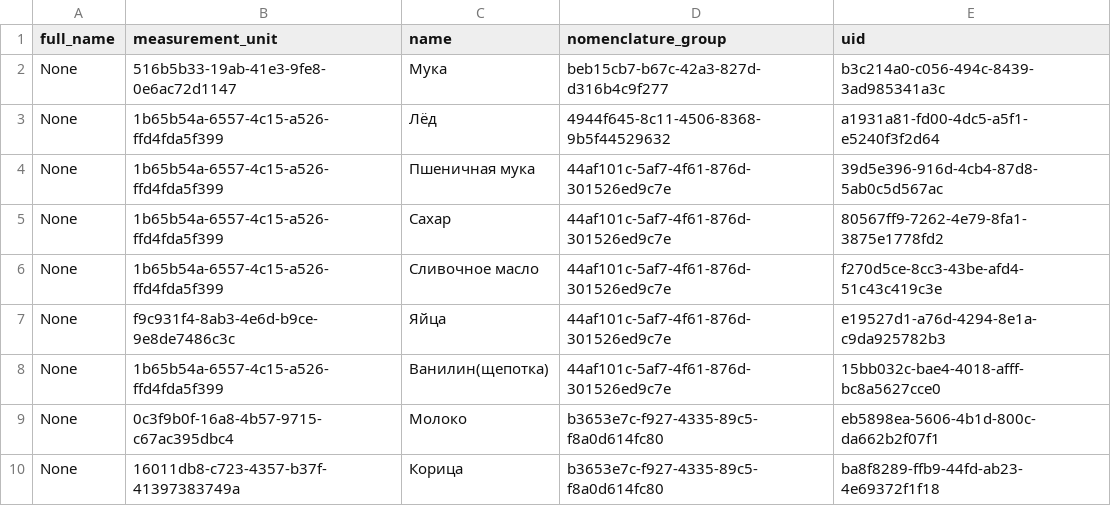
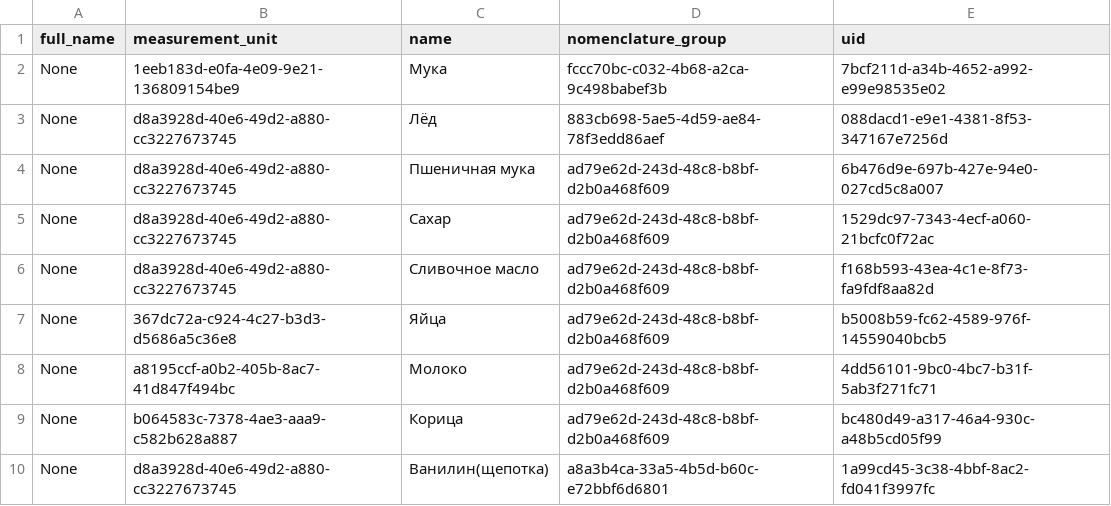
Before and after one commit to vladnov138/business_system, a CSV file: reports/report_nomenclature.csv, drawn as a sheet.

```diff
--- a/reports/report_nomenclature.csv
+++ b/reports/report_nomenclature.csv
@@ -1,10 +1,10 @@
 full_name;measurement_unit;name;nomenclature_group;uid;
-None;516b5b33-19ab-41e3-9fe8-0e6ac72d1147;Мука;beb15cb7-b67c-42a3-827d-d316b4c9f277;b3c214a0-c056-494c-8439-3ad985341a3c;
-None;1b65b54a-6557-4c15-a526-ffd4fda5f399;Лёд;4944f645-8c11-4506-8368-9b5f44529632;a1931a81-fd00-4dc5-a5f1-e5240f3f2d64;
-None;1b65b54a-6557-4c15-a526-ffd4fda5f399;Пшеничная мука;44af101c-5af7-4f61-876d-301526ed9c7e;39d5e396-916d-4cb4-87d8-5ab0c5d567ac;
-None;1b65b54a-6557-4c15-a526-ffd4fda5f399;Сахар;44af101c-5af7-4f61-876d-301526ed9c7e;80567ff9-7262-4e79-8fa1-3875e1778fd2;
-None;1b65b54a-6557-4c15-a526-ffd4fda5f399;Сливочное масло;44af101c-5af7-4f61-876d-301526ed9c7e;f270d5ce-8cc3-43be-afd4-51c43c419c3e;
-None;f9c931f4-8ab3-4e6d-b9ce-9e8de7486c3c;Яйца;44af101c-5af7-4f61-876d-301526ed9c7e;e19527d1-a76d-4294-8e1a-c9da925782b3;
-None;1b65b54a-6557-4c15-a526-ffd4fda5f399;Ванилин(щепотка);44af101c-5af7-4f61-876d-301526ed9c7e;15bb032c-bae4-4018-afff-bc8a5627cce0;
-None;0c3f9b0f-16a8-4b57-9715-c67ac395dbc4;Молоко;b3653e7c-f927-4335-89c5-f8a0d614fc80;eb5898ea-5606-4b1d-800c-da662b2f07f1;
-None;16011db8-c723-4357-b37f-41397383749a;Корица;b3653e7c-f927-4335-89c5-f8a0d614fc80;ba8f8289-ffb9-44fd-ab23-4e69372f1f18;
+None;1eeb183d-e0fa-4e09-9e21-136809154be9;Мука;fccc70bc-c032-4b68-a2ca-9c498babef3b;7bcf211d-a34b-4652-a992-e99e98535e02;
+None;d8a3928d-40e6-49d2-a880-cc3227673745;Лёд;883cb698-5ae5-4d59-ae84-78f3edd86aef;088dacd1-e9e1-4381-8f53-347167e7256d;
+None;d8a3928d-40e6-49d2-a880-cc3227673745;Пшеничная мука;ad79e62d-243d-48c8-b8bf-d2b0a468f609;6b476d9e-697b-427e-94e0-027cd5c8a007;
+None;d8a3928d-40e6-49d2-a880-cc3227673745;Сахар;ad79e62d-243d-48c8-b8bf-d2b0a468f609;1529dc97-7343-4ecf-a060-21bcfc0f72ac;
+None;d8a3928d-40e6-49d2-a880-cc3227673745;Сливочное масло;ad79e62d-243d-48c8-b8bf-d2b0a468f609;f168b593-43ea-4c1e-8f73-fa9fdf8aa82d;
+None;367dc72a-c924-4c27-b3d3-d5686a5c36e8;Яйца;ad79e62d-243d-48c8-b8bf-d2b0a468f609;b5008b59-fc62-4589-976f-14559040bcb5;
+None;a8195ccf-a0b2-405b-8ac7-41d847f494bc;Молоко;ad79e62d-243d-48c8-b8bf-d2b0a468f609;4dd56101-9bc0-4bc7-b31f-5ab3f271fc71;
+None;b064583c-7378-4ae3-aaa9-c582b628a887;Корица;ad79e62d-243d-48c8-b8bf-d2b0a468f609;bc480d49-a317-46a4-930c-a48b5cd05f99;
+None;d8a3928d-40e6-49d2-a880-cc3227673745;Ванилин(щепотка);a8a3b4ca-33a5-4b5d-b60c-e72bbf6d6801;1a99cd45-3c38-4bbf-8ac2-fd041f3997fc;
```
Also changed, not shown: reports/report_measurement_unit.csv, 12 other files.
